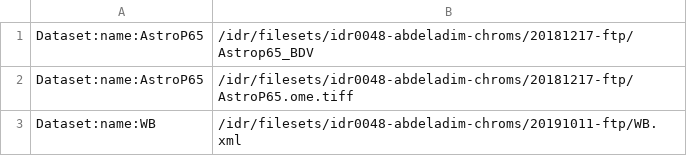
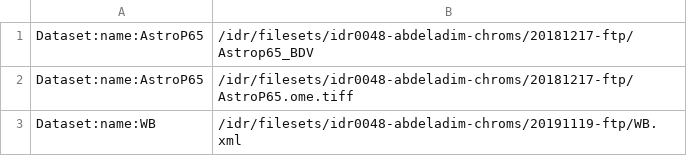
Before and after one commit to IDR/idr0048-abdeladim-chroms, a TSV file: experimentA/idr0048-experimentA-filePaths.tsv, drawn as a sheet.

Commit message:
Swap paths to point to new data delivered by submitter

```diff
--- a/experimentA/idr0048-experimentA-filePaths.tsv
+++ b/experimentA/idr0048-experimentA-filePaths.tsv
@@ -2,2 +2,2 @@ Dataset:name:AstroP65	/idr/filesets/idr0048-abdeladim-chroms/20181217-ftp/Astrop
 Dataset:name:AstroP65	/idr/filesets/idr0048-abdeladim-chroms/20181217-ftp/AstroP65.ome.tiff
-Dataset:name:WB	/idr/filesets/idr0048-abdeladim-chroms/20191011-ftp/WB.xml
+Dataset:name:WB	/idr/filesets/idr0048-abdeladim-chroms/20191119-ftp/WB.xml
```
